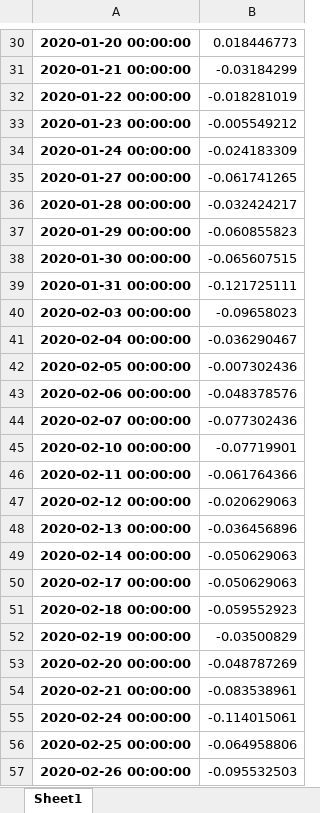
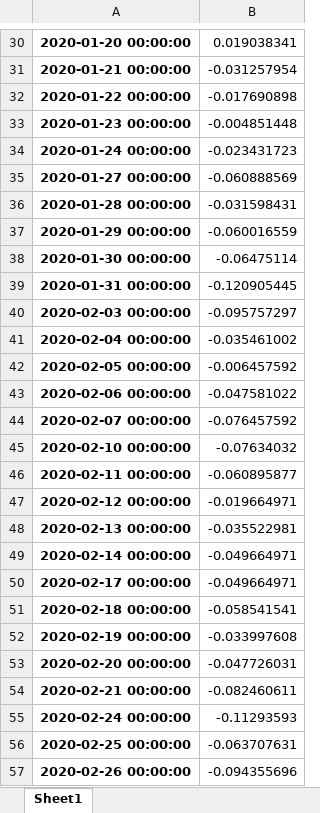
Before and after one commit to MeederDCS/Meeder1, an Excel workbook: ten year residuals data.xlsx, sheet Sheet1, drawn as a sheet; only a part is shown, gaps mark what is left out; values as stored, in another font and other column widths than the file's, no borders; the diff covers the shown part only; the diff names each change by its address in the sheet, - before the commit and + after, or states it on an @@ line.

```diff
--- a/ten year residuals data.xlsx (sheet Sheet1)
+++ b/ten year residuals data.xlsx (sheet Sheet1)
-B30: 0.018446773
+B30: 0.019038341
-B31: -0.03184299
+B31: -0.031257954
-B32: -0.018281019
+B32: -0.017690898
-B33: -0.005549212
+B33: -0.004851448
-B34: -0.024183309
+B34: -0.023431723
-B35: -0.061741265
+B35: -0.060888569
-B36: -0.032424217
+B36: -0.031598431
-B37: -0.060855823
+B37: -0.060016559
-B38: -0.065607515
+B38: -0.06475114
-B39: -0.121725111
+B39: -0.120905445
-B40: -0.09658023
+B40: -0.095757297
-B41: -0.036290467
+B41: -0.035461002
-B42: -0.007302436
+B42: -0.006457592
-B43: -0.048378576
+B43: -0.047581022
-B44: -0.077302436
+B44: -0.076457592
-B45: -0.07719901
+B45: -0.07634032
-B46: -0.061764366
+B46: -0.060895877
-B47: -0.020629063
+B47: -0.019664971
-B48: -0.036456896
+B48: -0.035522981
-B49:B50: -0.050629063
+B49:B50: -0.049664971
-B51: -0.059552923
+B51: -0.058541541
-B52: -0.03500829
+B52: -0.033997608
-B53: -0.048787269
+B53: -0.047726031
-B54: -0.083538961
+B54: -0.082460611
-B55: -0.114015061
+B55: -0.11293593
-B56: -0.064958806
+B56: -0.063707631
-B57: -0.095532503
+B57: -0.094355696
```
Also changed, not shown: 4 added rows and 1315 edited cells elsewhere in this sheet, 10 Year Model Data for Analysis.xlsx, 3 other files.
